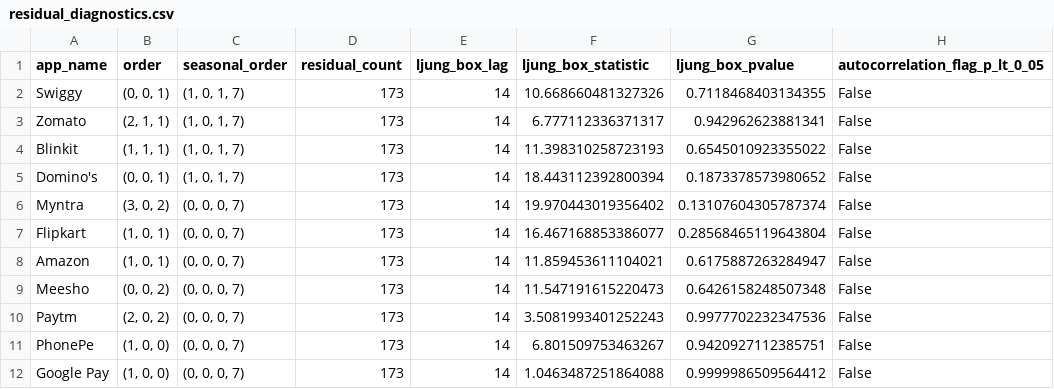
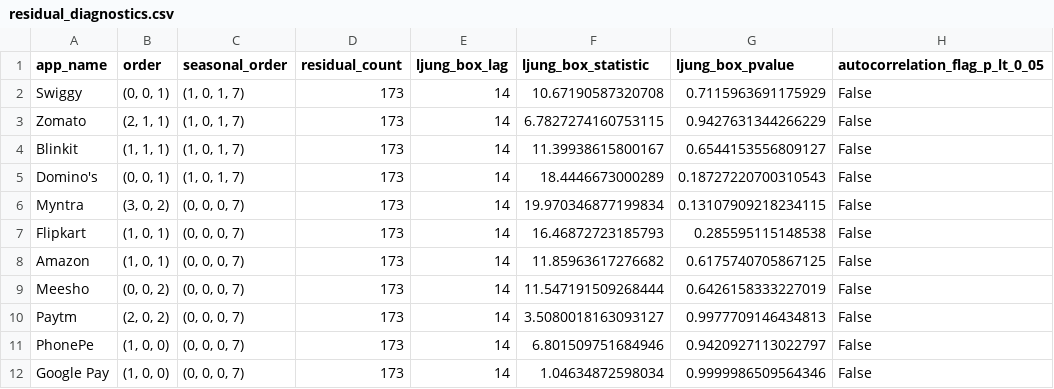
Before and after one commit to Adithya-Monish-Kumar-K/ba-capstone-app-reviews, a CSV file: data/timeseries/residual_diagnostics.csv, drawn as a sheet.

```diff
--- a/data/timeseries/residual_diagnostics.csv
+++ b/data/timeseries/residual_diagnostics.csv
@@ -1,12 +1,12 @@
 app_name,order,seasonal_order,residual_count,ljung_box_lag,ljung_box_statistic,ljung_box_pvalue,autocorrelation_flag_p_lt_0_05
-Swiggy,"(0, 0, 1)","(1, 0, 1, 7)",173,14,10.668660481327326,0.7118468403134355,False
-Zomato,"(2, 1, 1)","(1, 0, 1, 7)",173,14,6.777112336371317,0.942962623881341,False
-Blinkit,"(1, 1, 1)","(1, 0, 1, 7)",173,14,11.398310258723193,0.6545010923355022,False
-Domino's,"(0, 0, 1)","(1, 0, 1, 7)",173,14,18.443112392800394,0.1873378573980652,False
-Myntra,"(3, 0, 2)","(0, 0, 0, 7)",173,14,19.970443019356402,0.13107604305787374,False
-Flipkart,"(1, 0, 1)","(0, 0, 0, 7)",173,14,16.467168853386077,0.28568465119643804,False
-Amazon,"(1, 0, 1)","(0, 0, 0, 7)",173,14,11.859453611104021,0.6175887263284947,False
-Meesho,"(0, 0, 2)","(0, 0, 0, 7)",173,14,11.547191615220473,0.6426158248507348,False
-Paytm,"(2, 0, 2)","(0, 0, 0, 7)",173,14,3.5081993401252243,0.9977702232347536,False
-PhonePe,"(1, 0, 0)","(0, 0, 0, 7)",173,14,6.801509753463267,0.9420927112385751,False
-Google Pay,"(1, 0, 0)","(0, 0, 0, 7)",173,14,1.0463487251864088,0.9999986509564412,False
+Swiggy,"(0, 0, 1)","(1, 0, 1, 7)",173,14,10.67190587320708,0.7115963691175929,False
+Zomato,"(2, 1, 1)","(1, 0, 1, 7)",173,14,6.7827274160753115,0.9427631344266229,False
+Blinkit,"(1, 1, 1)","(1, 0, 1, 7)",173,14,11.39938615800167,0.6544153556809127,False
+Domino's,"(0, 0, 1)","(1, 0, 1, 7)",173,14,18.4446673000289,0.18727220700310543,False
+Myntra,"(3, 0, 2)","(0, 0, 0, 7)",173,14,19.970346877199834,0.13107909218234115,False
+Flipkart,"(1, 0, 1)","(0, 0, 0, 7)",173,14,16.46872723185793,0.285595115148538,False
+Amazon,"(1, 0, 1)","(0, 0, 0, 7)",173,14,11.85963617276682,0.6175740705867125,False
+Meesho,"(0, 0, 2)","(0, 0, 0, 7)",173,14,11.547191509268444,0.6426158333227019,False
+Paytm,"(2, 0, 2)","(0, 0, 0, 7)",173,14,3.5080018163093127,0.9977709146434813,False
+PhonePe,"(1, 0, 0)","(0, 0, 0, 7)",173,14,6.801509751684946,0.9420927113022797,False
+Google Pay,"(1, 0, 0)","(0, 0, 0, 7)",173,14,1.04634872598034,0.9999986509564346,False
```
Also changed, not shown: data/timeseries/evaluation_metrics_by_app.csv, data/timeseries/evaluation_metrics_by_horizon.csv, 9 other files.
